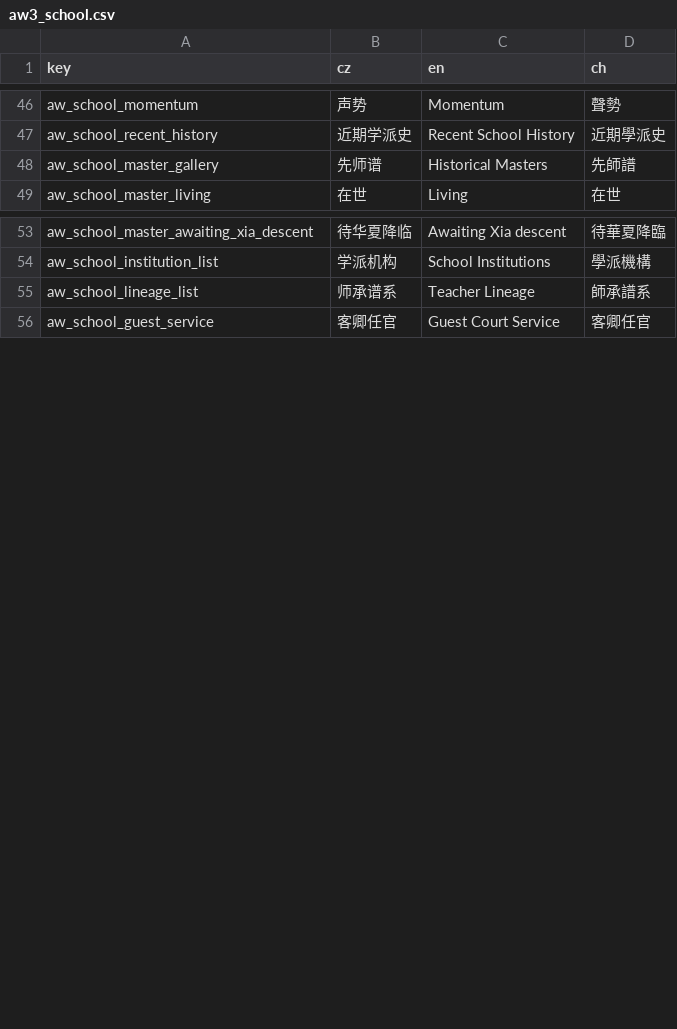
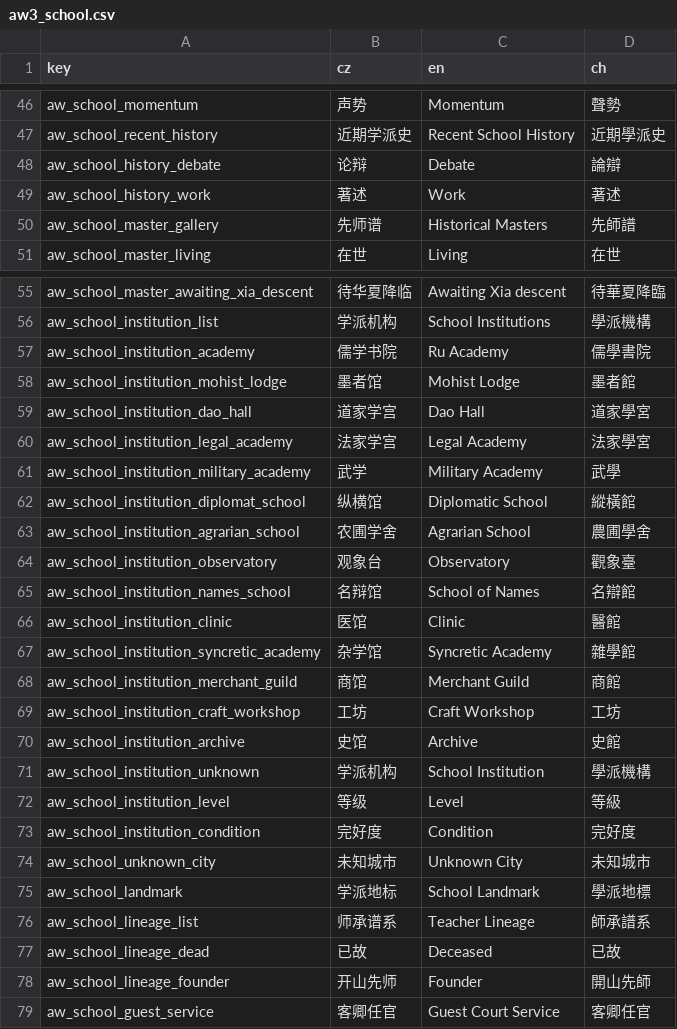
Before and after one commit to monpai-lover/AncientWarfare3.0, a CSV file: Locales/aw3_school.csv, drawn as a sheet; only a part is shown, gaps mark what is left out; the diff covers the shown part only; the diff names each change by its address in the sheet, - before the commit and + after, or states it on an @@ line.

Commit message:
fix: finish historical school roster UI

```diff
--- a/Locales/aw3_school.csv
+++ b/Locales/aw3_school.csv
+row 48: aw_school_history_debate | 论辩 | Debate | 論辯
+row 49: aw_school_history_work | 著述 | Work | 著述
+row 57: aw_school_institution_academy | 儒学书院 | Ru Academy | 儒學書院
+row 58: aw_school_institution_mohist_lodge | 墨者馆 | Mohist Lodge | 墨者館
+row 59: aw_school_institution_dao_hall | 道家学宫 | Dao Hall | 道家學宮
+row 60: aw_school_institution_legal_academy | 法家学宫 | Legal Academy | 法家學宮
+row 61: aw_school_institution_military_academy | 武学 | Military Academy | 武學
+row 62: aw_school_institution_diplomat_school | 纵横馆 | Diplomatic School | 縱橫館
+row 63: aw_school_institution_agrarian_school | 农圃学舍 | Agrarian School | 農圃學舍
+row 64: aw_school_institution_observatory | 观象台 | Observatory | 觀象臺
+row 65: aw_school_institution_names_school | 名辩馆 | School of Names | 名辯館
+row 66: aw_school_institution_clinic | 医馆 | Clinic | 醫館
+row 67: aw_school_institution_syncretic_academy | 杂学馆 | Syncretic Academy | 雜學館
+row 68: aw_school_institution_merchant_guild | 商馆 | Merchant Guild | 商館
+row 69: aw_school_institution_craft_workshop | 工坊 | Craft Workshop | 工坊
+row 70: aw_school_institution_archive | 史馆 | Archive | 史館
+row 71: aw_school_institution_unknown | 学派机构 | School Institution | 學派機構
+row 72: aw_school_institution_level | 等级 | Level | 等級
+row 73: aw_school_institution_condition | 完好度 | Condition | 完好度
+row 74: aw_school_unknown_city | 未知城市 | Unknown City | 未知城市
+row 75: aw_school_landmark | 学派地标 | School Landmark | 學派地標
+row 77: aw_school_lineage_dead | 已故 | Deceased | 已故
+row 78: aw_school_lineage_founder | 开山先师 | Founder | 開山先師
```
Also changed, not shown: 5 added rows elsewhere in this file, Locales/aw3_court.csv, 20 other files.
